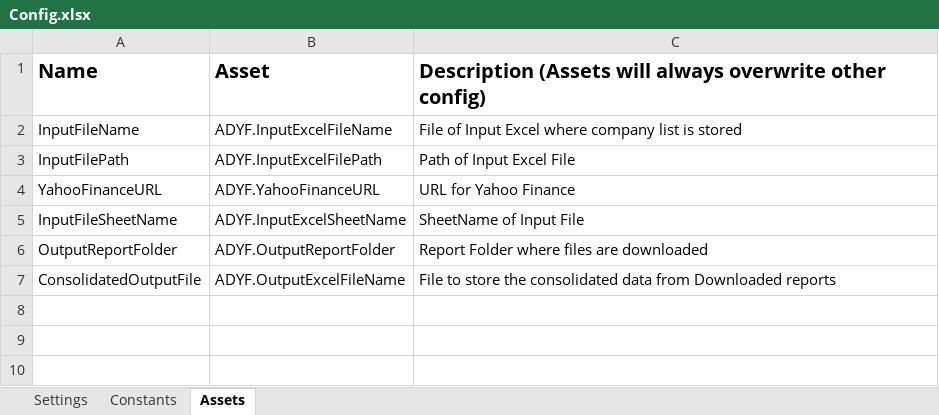
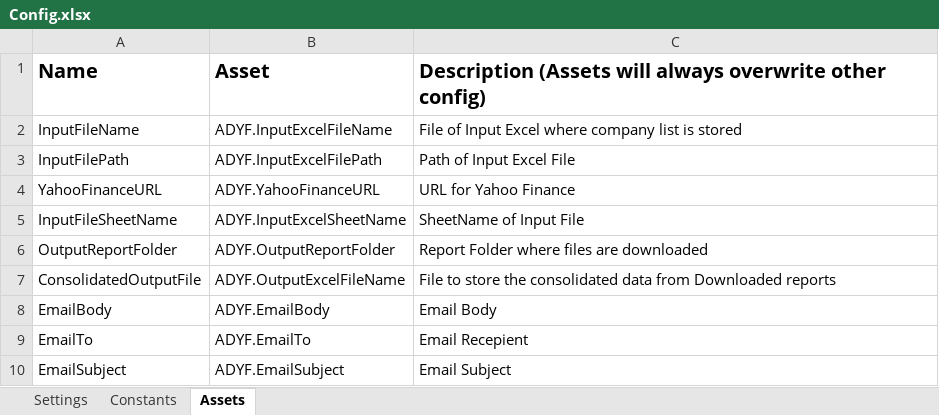
Before and after one commit to arkapravabasak/Autodesk_Assignment_YahooFinance, an Excel workbook: Data/Config.xlsx, sheet Assets, drawn as a sheet; values as stored, in another font and other column widths than the file's, no borders; the diff names each change by its address in the sheet, - before the commit and + after, or states it on an @@ line.

Commit message:
Send Email to Business

```diff
--- a/Data/Config.xlsx (sheet Assets)
+++ b/Data/Config.xlsx (sheet Assets)
+row 8: EmailBody | ADYF.EmailBody | Email Body
+row 9: EmailTo | ADYF.EmailTo | Email Recepient
+row 10: EmailSubject | ADYF.EmailSubject | Email Subject
```
Also changed, not shown: 5 other files.
